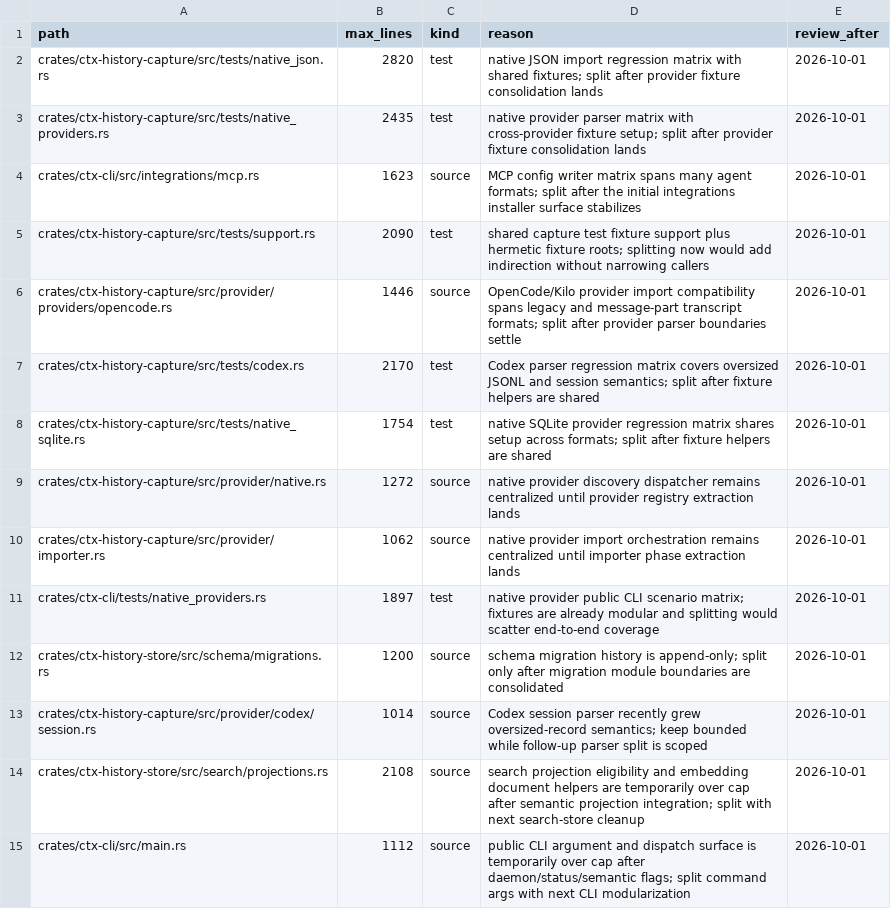
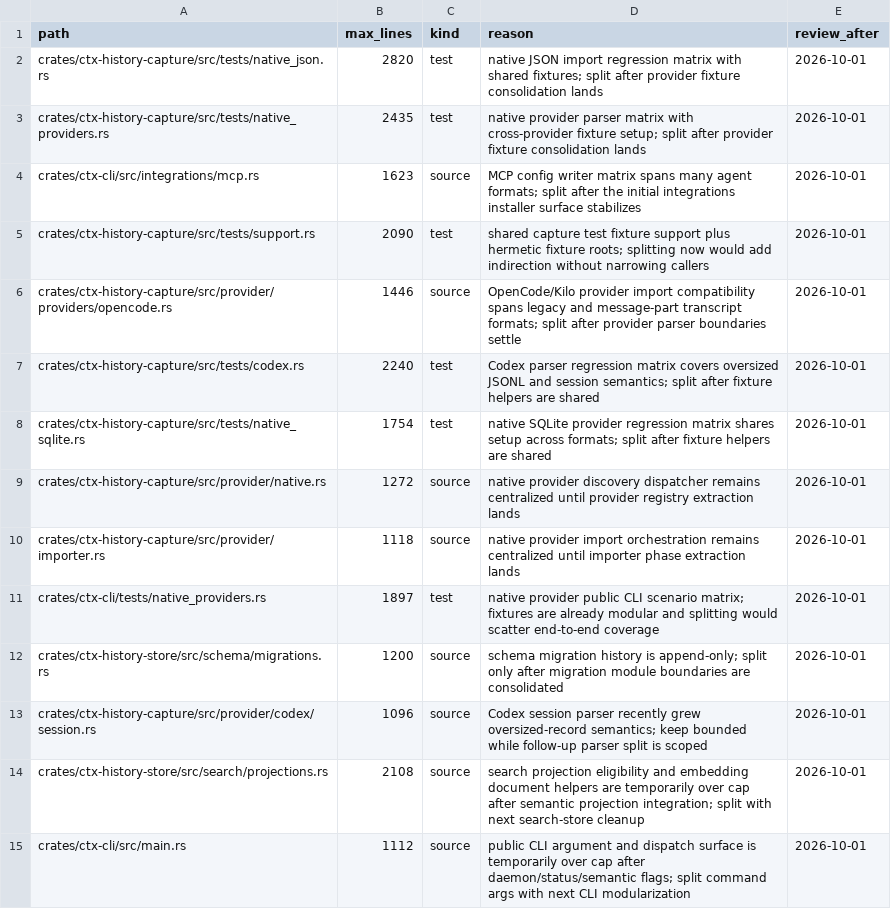
Before and after one commit to ctxrs/ctx, a TSV file: scripts/check-loc-exceptions.tsv, drawn as a sheet; only a part is shown.

```diff
--- a/scripts/check-loc-exceptions.tsv
+++ b/scripts/check-loc-exceptions.tsv
@@ -6,9 +6,9 @@ crates/ctx-history-capture/src/tests/support.rs	2090	test	shared capture test fi
 crates/ctx-history-capture/src/provider/providers/opencode.rs	1446	source	OpenCode/Kilo provider import compatibility spans legacy and message-part transcript formats; split after provider parser boundaries settle	2026-10-01
-crates/ctx-history-capture/src/tests/codex.rs	2170	test	Codex parser regression matrix covers oversized JSONL and session semantics; split after fixture helpers are shared	2026-10-01
+crates/ctx-history-capture/src/tests/codex.rs	2240	test	Codex parser regression matrix covers oversized JSONL and session semantics; split after fixture helpers are shared	2026-10-01
 crates/ctx-history-capture/src/tests/native_sqlite.rs	1754	test	native SQLite provider regression matrix shares setup across formats; split after fixture helpers are shared	2026-10-01
 crates/ctx-history-capture/src/provider/native.rs	1272	source	native provider discovery dispatcher remains centralized until provider registry extraction lands	2026-10-01
-crates/ctx-history-capture/src/provider/importer.rs	1062	source	native provider import orchestration remains centralized until importer phase extraction lands	2026-10-01
+crates/ctx-history-capture/src/provider/importer.rs	1118	source	native provider import orchestration remains centralized until importer phase extraction lands	2026-10-01
 crates/ctx-cli/tests/native_providers.rs	1897	test	native provider public CLI scenario matrix; fixtures are already modular and splitting would scatter end-to-end coverage	2026-10-01
 crates/ctx-history-store/src/schema/migrations.rs	1200	source	schema migration history is append-only; split only after migration module boundaries are consolidated	2026-10-01
-crates/ctx-history-capture/src/provider/codex/session.rs	1014	source	Codex session parser recently grew oversized-record semantics; keep bounded while follow-up parser split is scoped	2026-10-01
+crates/ctx-history-capture/src/provider/codex/session.rs	1096	source	Codex session parser recently grew oversized-record semantics; keep bounded while follow-up parser split is scoped	2026-10-01
 crates/ctx-history-store/src/search/projections.rs	2108	source	search projection eligibility and embedding document helpers are temporarily over cap after semantic projection integration; split with next search-store cleanup	2026-10-01
```
Also changed, not shown: 51 other files.
